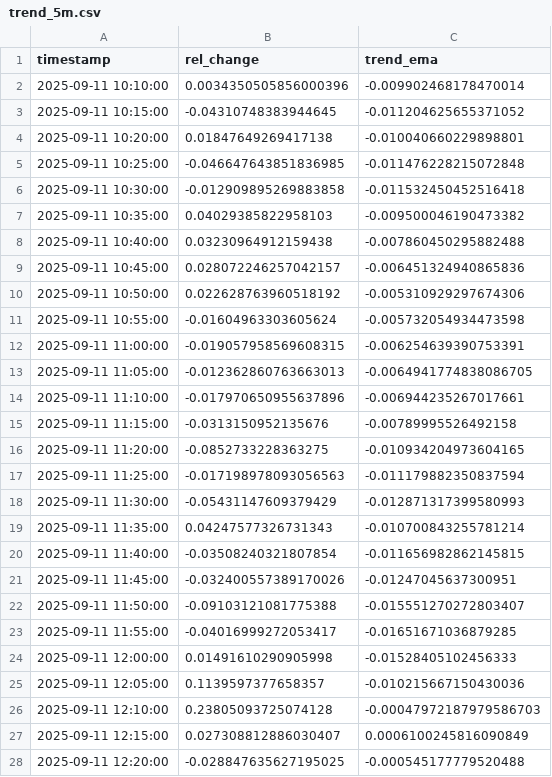
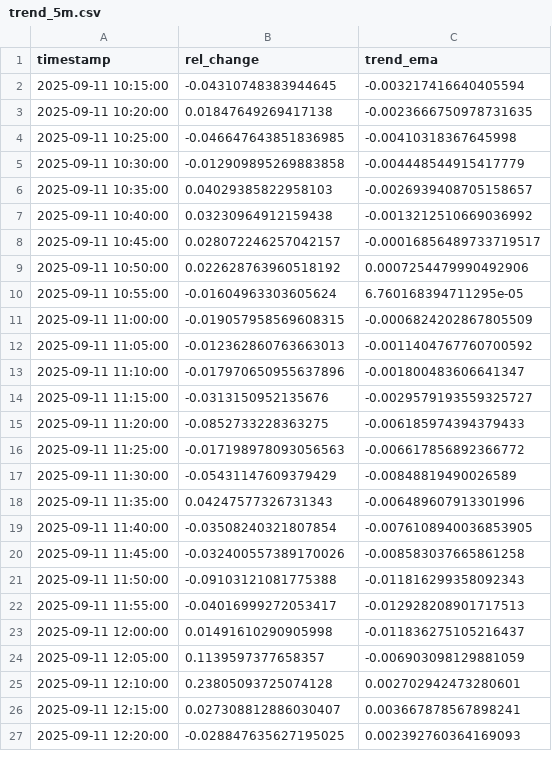
Before and after one commit to D3nnizz/Trend, a CSV file: data/trend_5m.csv, drawn as a sheet; only a part is shown; the diff covers the shown part only.

Commit message:
Update trend CSVs

```diff
--- a/data/trend_5m.csv
+++ b/data/trend_5m.csv
@@ -1,28 +1,27 @@
 timestamp,rel_change,trend_ema
-2025-09-11 10:10:00,0.0034350505856000396,-0.009902468178470014
-2025-09-11 10:15:00,-0.04310748383944645,-0.011204625655371052
-2025-09-11 10:20:00,0.01847649269417138,-0.010040660229898801
-2025-09-11 10:25:00,-0.046647643851836985,-0.011476228215072848
-2025-09-11 10:30:00,-0.012909895269883858,-0.011532450452516418
-2025-09-11 10:35:00,0.04029385822958103,-0.009500046190473382
-2025-09-11 10:40:00,0.03230964912159438,-0.007860450295882488
-2025-09-11 10:45:00,0.028072246257042157,-0.006451324940865836
-2025-09-11 10:50:00,0.022628763960518192,-0.005310929297674306
-2025-09-11 10:55:00,-0.01604963303605624,-0.005732054934473598
-2025-09-11 11:00:00,-0.019057958569608315,-0.006254639390753391
-2025-09-11 11:05:00,-0.012362860763663013,-0.0064941774838086705
-2025-09-11 11:10:00,-0.017970650955637896,-0.006944235267017661
-2025-09-11 11:15:00,-0.0313150952135676,-0.00789995526492158
-2025-09-11 11:20:00,-0.0852733228363275,-0.010934204973604165
-2025-09-11 11:25:00,-0.017198978093056563,-0.011179882350837594
-2025-09-11 11:30:00,-0.05431147609379429,-0.012871317399580993
-2025-09-11 11:35:00,0.04247577326731343,-0.010700843255781214
-2025-09-11 11:40:00,-0.03508240321807854,-0.011656982862145815
-2025-09-11 11:45:00,-0.032400557389170026,-0.01247045637300951
-2025-09-11 11:50:00,-0.09103121081775388,-0.015551270272803407
-2025-09-11 11:55:00,-0.04016999272053417,-0.01651671036879285
-2025-09-11 12:00:00,0.01491610290905998,-0.01528405102456333
-2025-09-11 12:05:00,0.1139597377658357,-0.010215667150430036
-2025-09-11 12:10:00,0.23805093725074128,-0.00047972187979586703
-2025-09-11 12:15:00,0.027308812886030407,0.0006100245816090849
-2025-09-11 12:20:00,-0.028847635627195025,-0.000545177779520488
+2025-09-11 10:15:00,-0.04310748383944645,-0.003217416640405594
+2025-09-11 10:20:00,0.01847649269417138,-0.0023666750978731635
+2025-09-11 10:25:00,-0.046647643851836985,-0.00410318367645998
+2025-09-11 10:30:00,-0.012909895269883858,-0.004448544915417779
+2025-09-11 10:35:00,0.04029385822958103,-0.0026939408705158657
+2025-09-11 10:40:00,0.03230964912159438,-0.0013212510669036992
+2025-09-11 10:45:00,0.028072246257042157,-0.00016856489733719517
+2025-09-11 10:50:00,0.022628763960518192,0.0007254479990492906
+2025-09-11 10:55:00,-0.01604963303605624,6.760168394711295e-05
+2025-09-11 11:00:00,-0.019057958569608315,-0.0006824202867805509
+2025-09-11 11:05:00,-0.012362860763663013,-0.0011404767760700592
+2025-09-11 11:10:00,-0.017970650955637896,-0.001800483606641347
+2025-09-11 11:15:00,-0.0313150952135676,-0.0029579193559325727
+2025-09-11 11:20:00,-0.0852733228363275,-0.006185974394379433
+2025-09-11 11:25:00,-0.017198978093056563,-0.006617856892366772
+2025-09-11 11:30:00,-0.05431147609379429,-0.00848819490026589
+2025-09-11 11:35:00,0.04247577326731343,-0.006489607913301996
+2025-09-11 11:40:00,-0.03508240321807854,-0.0076108940036853905
+2025-09-11 11:45:00,-0.032400557389170026,-0.008583037665861258
+2025-09-11 11:50:00,-0.09103121081775388,-0.011816299358092343
+2025-09-11 11:55:00,-0.04016999272053417,-0.012928208901717513
+2025-09-11 12:00:00,0.01491610290905998,-0.011836275105216437
+2025-09-11 12:05:00,0.1139597377658357,-0.006903098129881059
+2025-09-11 12:10:00,0.23805093725074128,0.002702942473280601
+2025-09-11 12:15:00,0.027308812886030407,0.003667878567898241
+2025-09-11 12:20:00,-0.028847635627195025,0.002392760364169093
```
Also changed, not shown: 1 added row and 73 edited cells elsewhere in this file.
